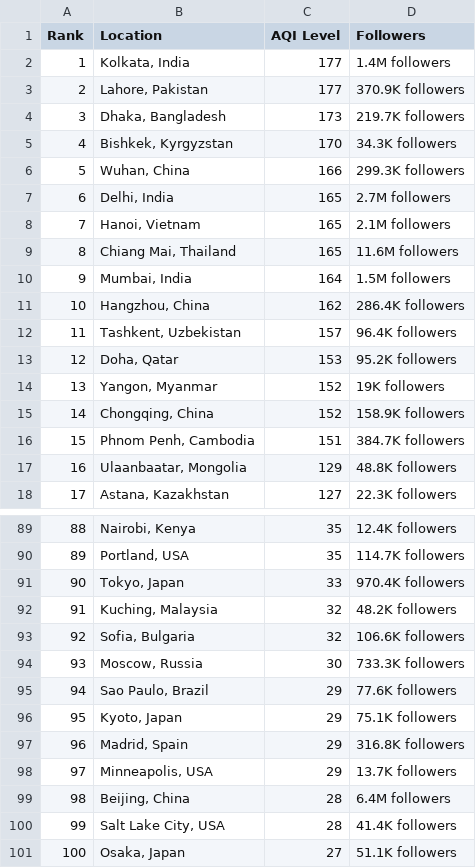
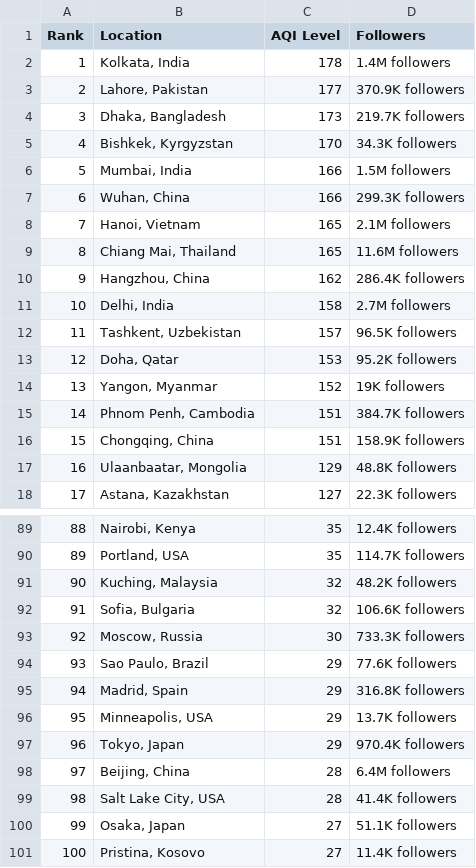
Before and after one commit to dipunew/Most-Polluted-Cities-in-The-World, a CSV file: air-quality.csv, drawn as a sheet; only a part is shown, gaps mark what is left out; the shorter side is filled out with more unchanged rows; removed rows and columns are numbered as before the commit, all else as after; the diff covers the shown part only; the diff names each change by its address in the sheet, - before the commit and + after, or states it on an @@ line.

```diff
--- a/air-quality.csv
+++ b/air-quality.csv
-C2 (AQI Level): 177
+C2 (AQI Level): 178
+row 6: 5 | Mumbai, India | 166 | 1.5M followers
@@ column A (Rank) renumbered between rows 7 and 107 @@
-row 7: 6 | Delhi, India | 165 | 2.7M followers
-row 10: 9 | Mumbai, India | 164 | 1.5M followers
+row 11: 10 | Delhi, India | 158 | 2.7M followers
-D12 (Followers): 96.4K followers
+D12 (Followers): 96.5K followers
-row 15: 14 | Chongqing, China | 152 | 158.9K followers
+row 16: 15 | Chongqing, China | 151 | 158.9K followers
-row 91: 90 | Tokyo, Japan | 33 | 970.4K followers
-row 96: 95 | Kyoto, Japan | 29 | 75.1K followers
+row 97: 96 | Tokyo, Japan | 29 | 970.4K followers
```
Also changed, not shown: 3 added rows, 2 removed rows and 1 edited cell elsewhere in this file.
